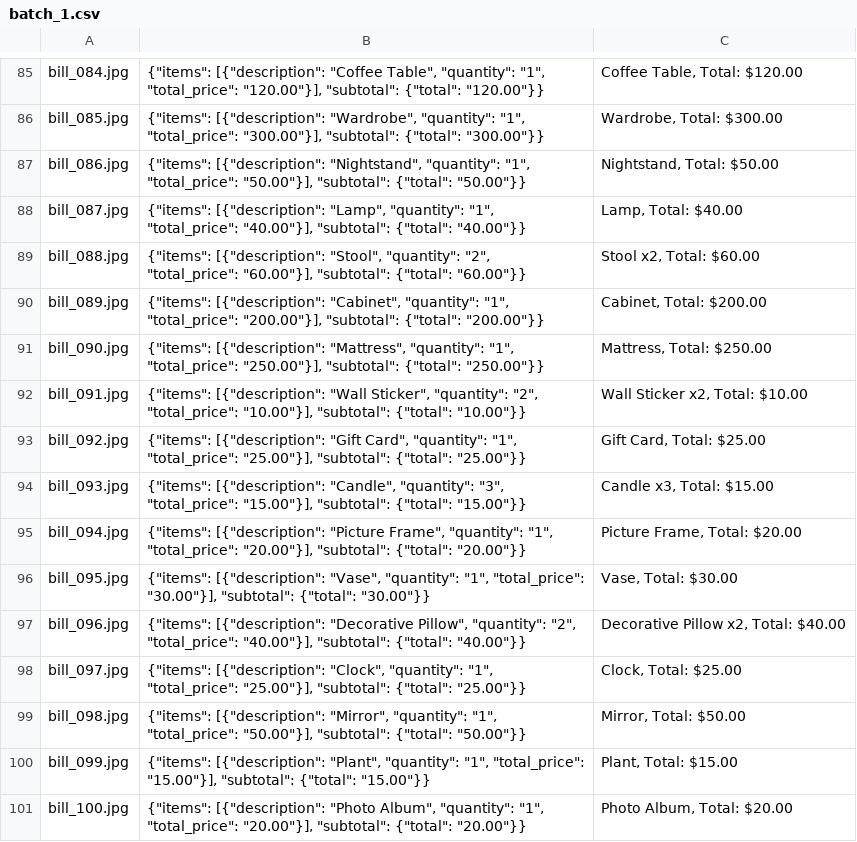
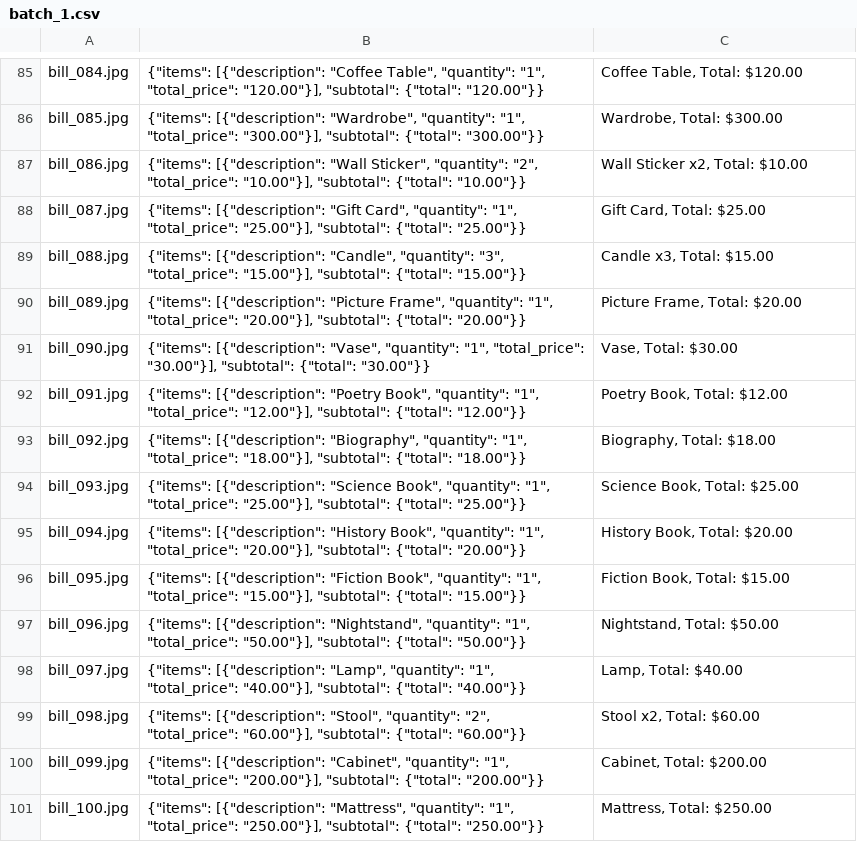
Before and after one commit to PasanPB/OCR, a CSV file: batch_1.csv, drawn as a sheet; only a part is shown, gaps mark what is left out; the diff covers the shown part only.

```diff
--- a/batch_1.csv
+++ b/batch_1.csv
@@ -86,16 +86,16 @@ bill_084.jpg,"{""items"": [{""description"": ""Coffee Table"", ""quantity"": ""1
 bill_085.jpg,"{""items"": [{""description"": ""Wardrobe"", ""quantity"": ""1"", ""total_price"": ""300.00""}], ""subtotal"": {""total"": ""300.00""}}","Wardrobe, Total: $300.00"
-bill_086.jpg,"{""items"": [{""description"": ""Nightstand"", ""quantity"": ""1"", ""total_price"": ""50.00""}], ""subtotal"": {""total"": ""50.00""}}","Nightstand, Total: $50.00"
-bill_087.jpg,"{""items"": [{""description"": ""Lamp"", ""quantity"": ""1"", ""total_price"": ""40.00""}], ""subtotal"": {""total"": ""40.00""}}","Lamp, Total: $40.00"
-bill_088.jpg,"{""items"": [{""description"": ""Stool"", ""quantity"": ""2"", ""total_price"": ""60.00""}], ""subtotal"": {""total"": ""60.00""}}","Stool x2, Total: $60.00"
-bill_089.jpg,"{""items"": [{""description"": ""Cabinet"", ""quantity"": ""1"", ""total_price"": ""200.00""}], ""subtotal"": {""total"": ""200.00""}}","Cabinet, Total: $200.00"
-bill_090.jpg,"{""items"": [{""description"": ""Mattress"", ""quantity"": ""1"", ""total_price"": ""250.00""}], ""subtotal"": {""total"": ""250.00""}}","Mattress, Total: $250.00"
-bill_091.jpg,"{""items"": [{""description"": ""Wall Sticker"", ""quantity"": ""2"", ""total_price"": ""10.00""}], ""subtotal"": {""total"": ""10.00""}}","Wall Sticker x2, Total: $10.00"
-bill_092.jpg,"{""items"": [{""description"": ""Gift Card"", ""quantity"": ""1"", ""total_price"": ""25.00""}], ""subtotal"": {""total"": ""25.00""}}","Gift Card, Total: $25.00"
-bill_093.jpg,"{""items"": [{""description"": ""Candle"", ""quantity"": ""3"", ""total_price"": ""15.00""}], ""subtotal"": {""total"": ""15.00""}}","Candle x3, Total: $15.00"
-bill_094.jpg,"{""items"": [{""description"": ""Picture Frame"", ""quantity"": ""1"", ""total_price"": ""20.00""}], ""subtotal"": {""total"": ""20.00""}}","Picture Frame, Total: $20.00"
-bill_095.jpg,"{""items"": [{""description"": ""Vase"", ""quantity"": ""1"", ""total_price"": ""30.00""}], ""subtotal"": {""total"": ""30.00""}}","Vase, Total: $30.00"
-bill_096.jpg,"{""items"": [{""description"": ""Decorative Pillow"", ""quantity"": ""2"", ""total_price"": ""40.00""}], ""subtotal"": {""total"": ""40.00""}}","Decorative Pillow x2, Total: $40.00"
-bill_097.jpg,"{""items"": [{""description"": ""Clock"", ""quantity"": ""1"", ""total_price"": ""25.00""}], ""subtotal"": {""total"": ""25.00""}}","Clock, Total: $25.00"
-bill_098.jpg,"{""items"": [{""description"": ""Mirror"", ""quantity"": ""1"", ""total_price"": ""50.00""}], ""subtotal"": {""total"": ""50.00""}}","Mirror, Total: $50.00"
-bill_099.jpg,"{""items"": [{""description"": ""Plant"", ""quantity"": ""1"", ""total_price"": ""15.00""}], ""subtotal"": {""total"": ""15.00""}}","Plant, Total: $15.00"
-bill_100.jpg,"{""items"": [{""description"": ""Photo Album"", ""quantity"": ""1"", ""total_price"": ""20.00""}], ""subtotal"": {""total"": ""20.00""}}","Photo Album, Total: $20.00"
+bill_086.jpg,"{""items"": [{""description"": ""Wall Sticker"", ""quantity"": ""2"", ""total_price"": ""10.00""}], ""subtotal"": {""total"": ""10.00""}}","Wall Sticker x2, Total: $10.00"
+bill_087.jpg,"{""items"": [{""description"": ""Gift Card"", ""quantity"": ""1"", ""total_price"": ""25.00""}], ""subtotal"": {""total"": ""25.00""}}","Gift Card, Total: $25.00"
+bill_088.jpg,"{""items"": [{""description"": ""Candle"", ""quantity"": ""3"", ""total_price"": ""15.00""}], ""subtotal"": {""total"": ""15.00""}}","Candle x3, Total: $15.00"
+bill_089.jpg,"{""items"": [{""description"": ""Picture Frame"", ""quantity"": ""1"", ""total_price"": ""20.00""}], ""subtotal"": {""total"": ""20.00""}}","Picture Frame, Total: $20.00"
+bill_090.jpg,"{""items"": [{""description"": ""Vase"", ""quantity"": ""1"", ""total_price"": ""30.00""}], ""subtotal"": {""total"": ""30.00""}}","Vase, Total: $30.00"
+bill_091.jpg,"{""items"": [{""description"": ""Poetry Book"", ""quantity"": ""1"", ""total_price"": ""12.00""}], ""subtotal"": {""total"": ""12.00""}}","Poetry Book, Total: $12.00"
+bill_092.jpg,"{""items"": [{""description"": ""Biography"", ""quantity"": ""1"", ""total_price"": ""18.00""}], ""subtotal"": {""total"": ""18.00""}}","Biography, Total: $18.00"
+bill_093.jpg,"{""items"": [{""description"": ""Science Book"", ""quantity"": ""1"", ""total_price"": ""25.00""}], ""subtotal"": {""total"": ""25.00""}}","Science Book, Total: $25.00"
+bill_094.jpg,"{""items"": [{""description"": ""History Book"", ""quantity"": ""1"", ""total_price"": ""20.00""}], ""subtotal"": {""total"": ""20.00""}}","History Book, Total: $20.00"
+bill_095.jpg,"{""items"": [{""description"": ""Fiction Book"", ""quantity"": ""1"", ""total_price"": ""15.00""}], ""subtotal"": {""total"": ""15.00""}}","Fiction Book, Total: $15.00"
+bill_096.jpg,"{""items"": [{""description"": ""Nightstand"", ""quantity"": ""1"", ""total_price"": ""50.00""}], ""subtotal"": {""total"": ""50.00""}}","Nightstand, Total: $50.00"
+bill_097.jpg,"{""items"": [{""description"": ""Lamp"", ""quantity"": ""1"", ""total_price"": ""40.00""}], ""subtotal"": {""total"": ""40.00""}}","Lamp, Total: $40.00"
+bill_098.jpg,"{""items"": [{""description"": ""Stool"", ""quantity"": ""2"", ""total_price"": ""60.00""}], ""subtotal"": {""total"": ""60.00""}}","Stool x2, Total: $60.00"
+bill_099.jpg,"{""items"": [{""description"": ""Cabinet"", ""quantity"": ""1"", ""total_price"": ""200.00""}], ""subtotal"": {""total"": ""200.00""}}","Cabinet, Total: $200.00"
+bill_100.jpg,"{""items"": [{""description"": ""Mattress"", ""quantity"": ""1"", ""total_price"": ""250.00""}], ""subtotal"": {""total"": ""250.00""}}","Mattress, Total: $250.00"
```
Also changed, not shown: 74 edited cells elsewhere in this file, expense_categories.csv, 3 other files.
